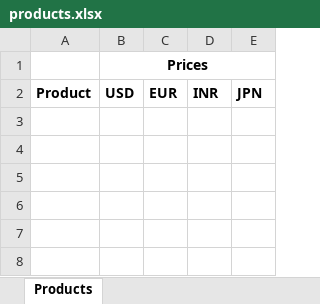
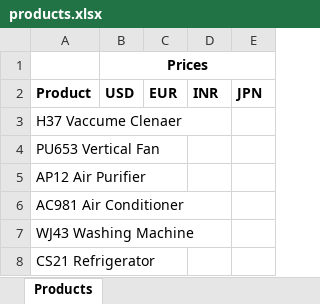
Before and after one commit to liberbell/py24, an Excel workbook: products.xlsx, sheet Products, drawn as a sheet; values as stored, in another font and other column widths than the file's, no borders; the diff names each change by its address in the sheet, - before the commit and + after, or states it on an @@ line.

Commit message:
products1

```diff
--- a/products.xlsx (sheet Products)
+++ b/products.xlsx (sheet Products)
+row 3: H37 Vaccume Clenaer
+row 4: PU653 Vertical Fan
+row 5: AP12 Air Purifier
+row 6: AC981 Air Conditioner
+row 7: WJ43 Washing Machine
+row 8: CS21 Refrigerator
```
